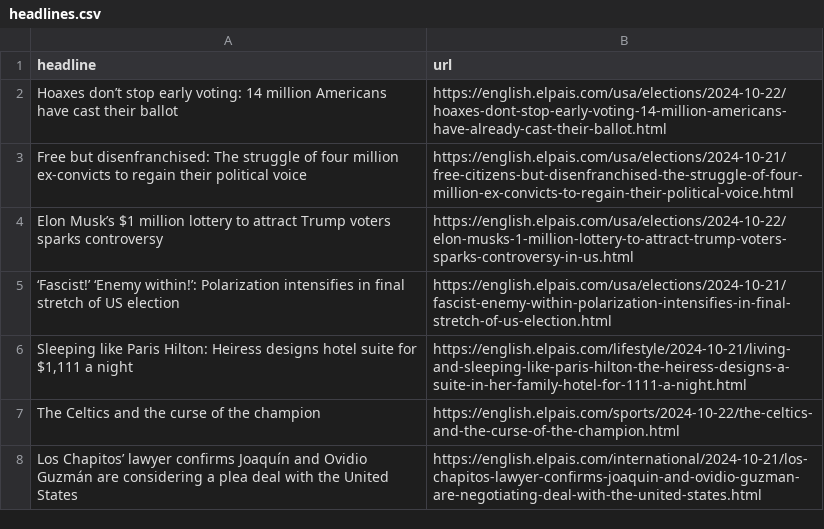
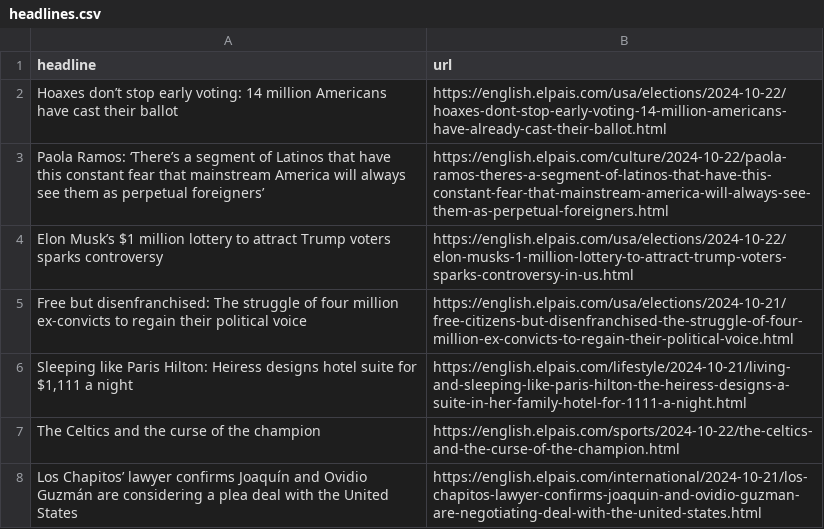
Before and after one commit to Tlo-l-w/el-paes-autoscraper, a CSV file: headlines.csv, drawn as a sheet; only a part is shown.

```diff
--- a/headlines.csv
+++ b/headlines.csv
@@ -2,5 +2,5 @@ headline,url
 Hoaxes don’t stop early voting: 14 million Americans have cast their ballot,https://english.elpais.com/usa/elections/2024-10-22/hoaxes-dont-stop-early-voting-14-million-americans-have-already-cast-their-ballot.html
+Paola Ramos: ‘There’s a segment of Latinos that have this constant fear that mainstream America will always see them as perpetual foreigners’,https://english.elpais.com/culture/2024-10-22/paola-ramos-theres-a-segment-of-latinos-that-have-this-constant-fear-that-mainstream-america-will-always-see-them-as-perpetual-foreigners.html
+Elon Musk’s $1 million lottery to attract Trump voters sparks controversy,https://english.elpais.com/usa/elections/2024-10-22/elon-musks-1-million-lottery-to-attract-trump-voters-sparks-controversy-in-us.html
 Free but disenfranchised: The struggle of four million ex-convicts to regain their political voice,https://english.elpais.com/usa/elections/2024-10-21/free-citizens-but-disenfranchised-the-struggle-of-four-million-ex-convicts-to-regain-their-political-voice.html
-Elon Musk’s $1 million lottery to attract Trump voters sparks controversy,https://english.elpais.com/usa/elections/2024-10-22/elon-musks-1-million-lottery-to-attract-trump-voters-sparks-controversy-in-us.html
-‘Fascist!’ ‘Enemy within!’: Polarization intensifies in final stretch of US election,https://english.elpais.com/usa/elections/2024-10-21/fascist-enemy-within-polarization-intensifies-in-final-stretch-of-us-election.html
 "Sleeping like Paris Hilton: Heiress designs hotel suite for $1,111 a night",https://english.elpais.com/lifestyle/2024-10-21/living-and-sleeping-like-paris-hilton-the-heiress-designs-a-suite-in-her-family-hotel-for-1111-a-night.html
```
